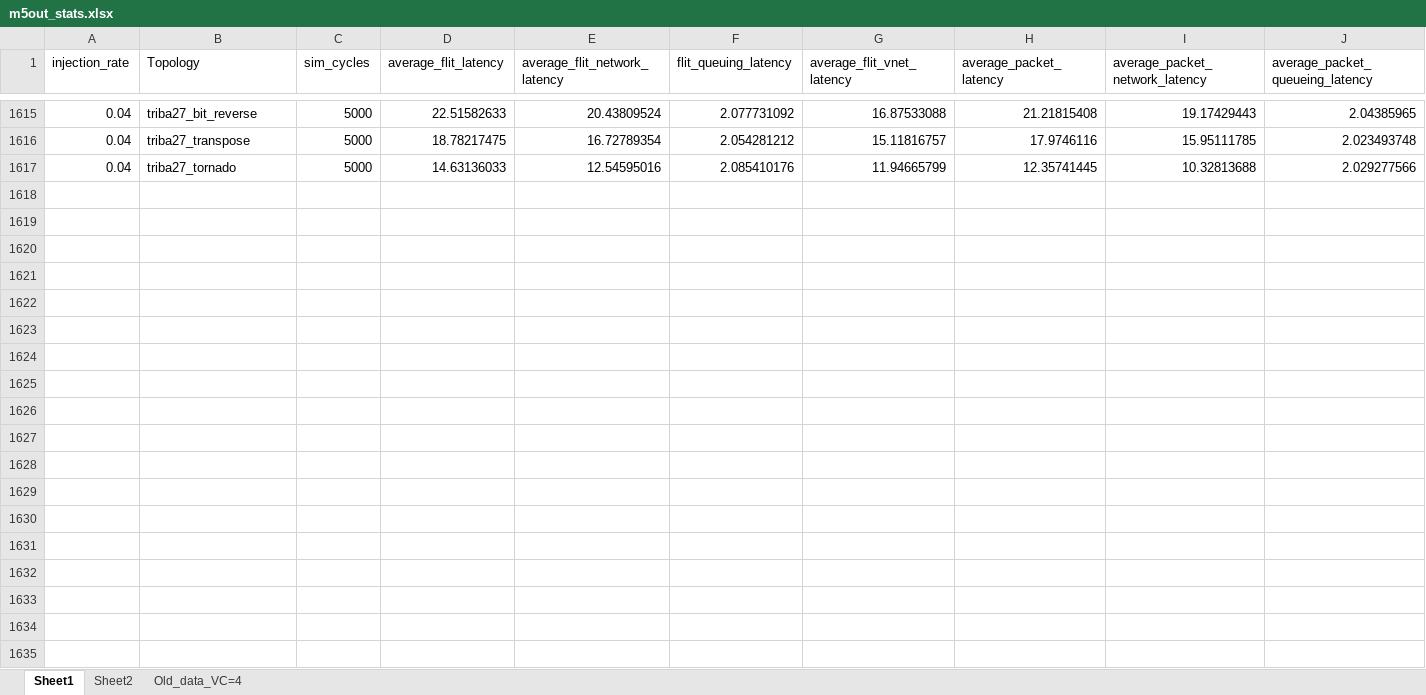
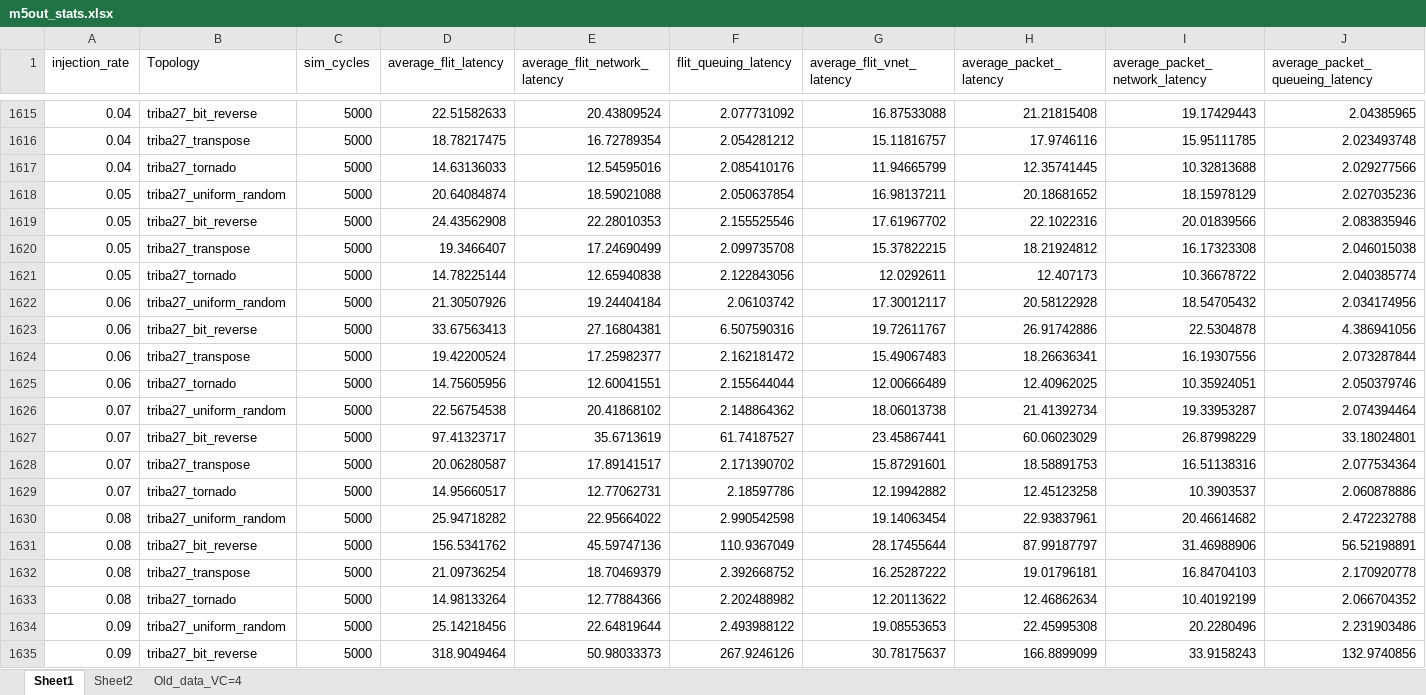
Before and after one commit to karim-solimman/m5out_stats, an Excel workbook: m5out_stats.xlsx, sheet Sheet1, drawn as a sheet; only a part is shown, gaps mark what is left out; values as stored, in another font and other column widths than the file's, no borders; rows hold the shown columns only; the diff covers the shown part only; the diff names each change by its address in the sheet, - before the commit and + after, or states it on an @@ line.

Commit message:
Update m5out_stats.xlsx

```diff
--- a/m5out_stats.xlsx (sheet Sheet1)
+++ b/m5out_stats.xlsx (sheet Sheet1)
+row 1618: 0.05 | triba27_uniform_random | 5000 | 20.64084874 | 18.59021088 | 2.050637854 | 16.98137211 | 20.18681652 | 18.15978129 | 2.027035236
+row 1619: 0.05 | triba27_bit_reverse | 5000 | 24.43562908 | 22.28010353 | 2.155525546 | 17.61967702 | 22.1022316 | 20.01839566 | 2.083835946
+row 1620: 0.05 | triba27_transpose | 5000 | 19.3466407 | 17.24690499 | 2.099735708 | 15.37822215 | 18.21924812 | 16.17323308 | 2.046015038
+row 1621: 0.05 | triba27_tornado | 5000 | 14.78225144 | 12.65940838 | 2.122843056 | 12.0292611 | 12.407173 | 10.36678722 | 2.040385774
+row 1622: 0.06 | triba27_uniform_random | 5000 | 21.30507926 | 19.24404184 | 2.06103742 | 17.30012117 | 20.58122928 | 18.54705432 | 2.034174956
+row 1623: 0.06 | triba27_bit_reverse | 5000 | 33.67563413 | 27.16804381 | 6.507590316 | 19.72611767 | 26.91742886 | 22.5304878 | 4.386941056
+row 1624: 0.06 | triba27_transpose | 5000 | 19.42200524 | 17.25982377 | 2.162181472 | 15.49067483 | 18.26636341 | 16.19307556 | 2.073287844
+row 1625: 0.06 | triba27_tornado | 5000 | 14.75605956 | 12.60041551 | 2.155644044 | 12.00666489 | 12.40962025 | 10.35924051 | 2.050379746
+row 1626: 0.07 | triba27_uniform_random | 5000 | 22.56754538 | 20.41868102 | 2.148864362 | 18.06013738 | 21.41392734 | 19.33953287 | 2.074394464
+row 1627: 0.07 | triba27_bit_reverse | 5000 | 97.41323717 | 35.6713619 | 61.74187527 | 23.45867441 | 60.06023029 | 26.87998229 | 33.18024801
+row 1628: 0.07 | triba27_transpose | 5000 | 20.06280587 | 17.89141517 | 2.171390702 | 15.87291601 | 18.58891753 | 16.51138316 | 2.077534364
+row 1629: 0.07 | triba27_tornado | 5000 | 14.95660517 | 12.77062731 | 2.18597786 | 12.19942882 | 12.45123258 | 10.3903537 | 2.060878886
+row 1630: 0.08 | triba27_uniform_random | 5000 | 25.94718282 | 22.95664022 | 2.990542598 | 19.14063454 | 22.93837961 | 20.46614682 | 2.472232788
+row 1631: 0.08 | triba27_bit_reverse | 5000 | 156.5341762 | 45.59747136 | 110.9367049 | 28.17455644 | 87.99187797 | 31.46988906 | 56.52198891
+row 1632: 0.08 | triba27_transpose | 5000 | 21.09736254 | 18.70469379 | 2.392668752 | 16.25287222 | 19.01796181 | 16.84704103 | 2.170920778
+row 1633: 0.08 | triba27_tornado | 5000 | 14.98133264 | 12.77884366 | 2.202488982 | 12.20113622 | 12.46862634 | 10.40192199 | 2.066704352
+row 1634: 0.09 | triba27_uniform_random | 5000 | 25.14218456 | 22.64819644 | 2.493988122 | 19.08553653 | 22.45995308 | 20.2280496 | 2.231903486
+row 1635: 0.09 | triba27_bit_reverse | 5000 | 318.9049464 | 50.98033373 | 267.9246126 | 30.78175637 | 166.8899099 | 33.9158243 | 132.9740856
```
Also changed, not shown: 97 added rows elsewhere in this sheet.
